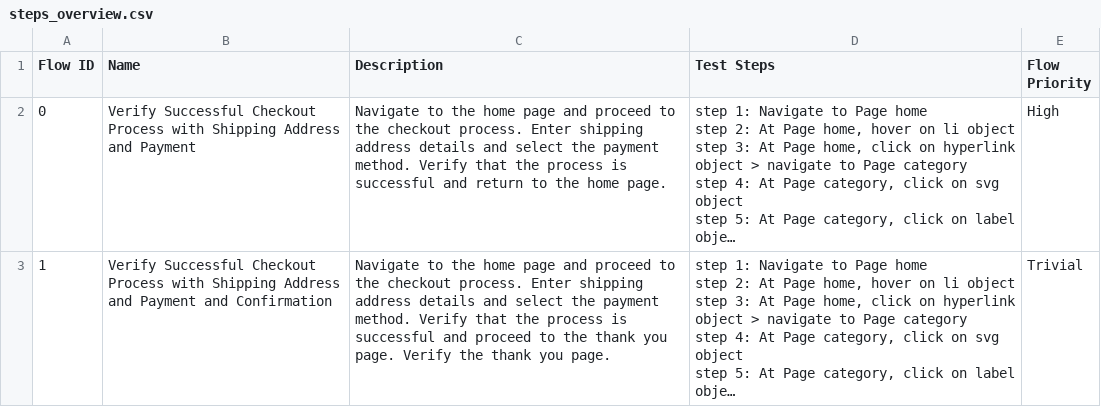
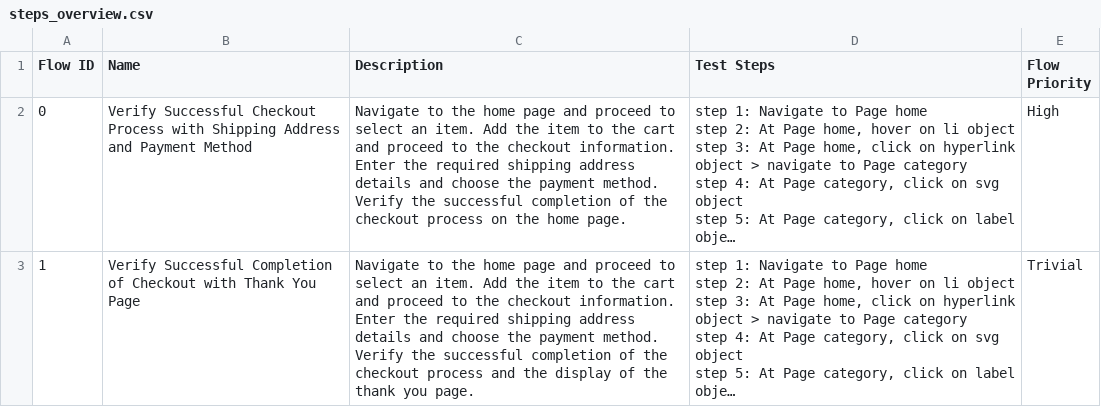
Before and after one commit to laiphamkat/smoke_release, a CSV file: Test Steps/steps_overview.csv, drawn as a sheet; long unchanged cells end in …; the diff names each change by its address in the sheet, - before the commit and + after, or states it on an @@ line.

```diff
--- a/Test Steps/steps_overview.csv
+++ b/Test Steps/steps_overview.csv
-B2 (Name): …and Payment
+B2 (Name): …and Payment Method
-C2 (Description): …proceed to the checkout process. Enter shipping address details and select the payment method. Verify that the process is successful and return to the home…
+C2 (Description): …proceed to select an item. Add the item to the cart and proceed to the checkout information. Enter the required shipping address details and choose the payment method. Verify the successful completion of the checkout process on the home…
-B3 (Name): Verify Successful Checkout Process with Shipping Address and Payment and Confirmation
+B3 (Name): Verify Successful Completion of Checkout with Thank You Page
-C3 (Description): …proceed to the checkout process. Enter shipping address details and select the payment method. Verify that the process is successful and proceed to the thank you page. Verify the thank…
+C3 (Description): …proceed to select an item. Add the item to the cart and proceed to the checkout information. Enter the required shipping address details and choose the payment method. Verify the successful completion of the checkout process and the display of the thank…
```
Also changed, not shown: 45 other files.
